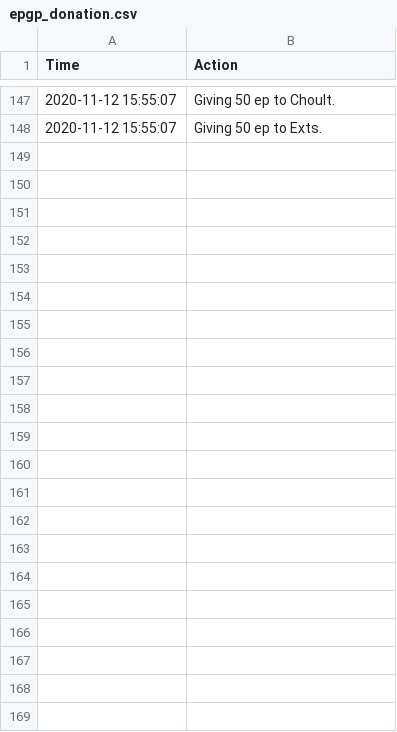
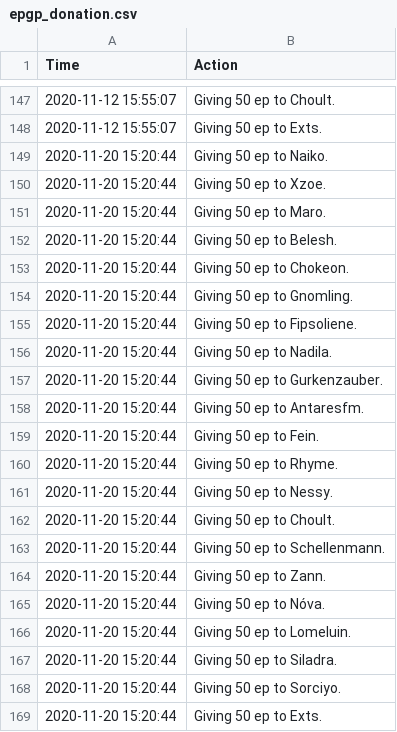
Before and after one commit to LessIsMoreGuild/LessIsMoreGuild.github.io, a CSV file: epgp_donation.csv, drawn as a sheet; only a part is shown, gaps mark what is left out; the diff names each change by its address in the sheet, - before the commit and + after, or states it on an @@ line.

Commit message:
Update epgp_donation.csv

```diff
--- a/epgp_donation.csv
+++ b/epgp_donation.csv
+row 149: 2020-11-20 15:20:44 | Giving 50 ep to Naiko.
+row 150: 2020-11-20 15:20:44 | Giving 50 ep to Xzoe.
+row 151: 2020-11-20 15:20:44 | Giving 50 ep to Maro.
+row 152: 2020-11-20 15:20:44 | Giving 50 ep to Belesh.
+row 153: 2020-11-20 15:20:44 | Giving 50 ep to Chokeon.
+row 154: 2020-11-20 15:20:44 | Giving 50 ep to Gnomling.
+row 155: 2020-11-20 15:20:44 | Giving 50 ep to Fipsoliene.
+row 156: 2020-11-20 15:20:44 | Giving 50 ep to Nadila.
+row 157: 2020-11-20 15:20:44 | Giving 50 ep to Gurkenzauber.
+row 158: 2020-11-20 15:20:44 | Giving 50 ep to Antaresfm.
+row 159: 2020-11-20 15:20:44 | Giving 50 ep to Fein.
+row 160: 2020-11-20 15:20:44 | Giving 50 ep to Rhyme.
+row 161: 2020-11-20 15:20:44 | Giving 50 ep to Nessy.
+row 162: 2020-11-20 15:20:44 | Giving 50 ep to Choult.
+row 163: 2020-11-20 15:20:44 | Giving 50 ep to Schellenmann.
+row 164: 2020-11-20 15:20:44 | Giving 50 ep to Zann.
+row 165: 2020-11-20 15:20:44 | Giving 50 ep to Nóva.
+row 166: 2020-11-20 15:20:44 | Giving 50 ep to Lomeluin.
+row 167: 2020-11-20 15:20:44 | Giving 50 ep to Siladra.
+row 168: 2020-11-20 15:20:44 | Giving 50 ep to Sorciyo.
+row 169: 2020-11-20 15:20:44 | Giving 50 ep to Exts.
```
